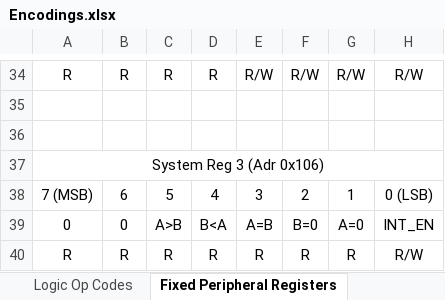
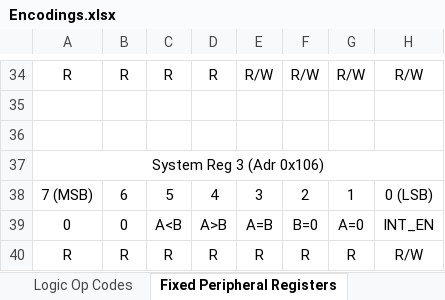
Before and after one commit to TheSchilk/psMCU, an Excel workbook: Doc/Encodings.xlsx, sheet Fixed Peripheral Registers, drawn as a sheet; only a part is shown, gaps mark what is left out; values as stored, in another font and other column widths than the file's, no borders; the diff names each change by its address in the sheet, - before the commit and + after, or states it on an @@ line.

```diff
--- a/Doc/Encodings.xlsx (sheet Fixed Peripheral Registers)
+++ b/Doc/Encodings.xlsx (sheet Fixed Peripheral Registers)
-C39: A>B
+C39: A<B
-D39: B<A
+D39: A>B
```
Also changed, not shown: 3 other files.
